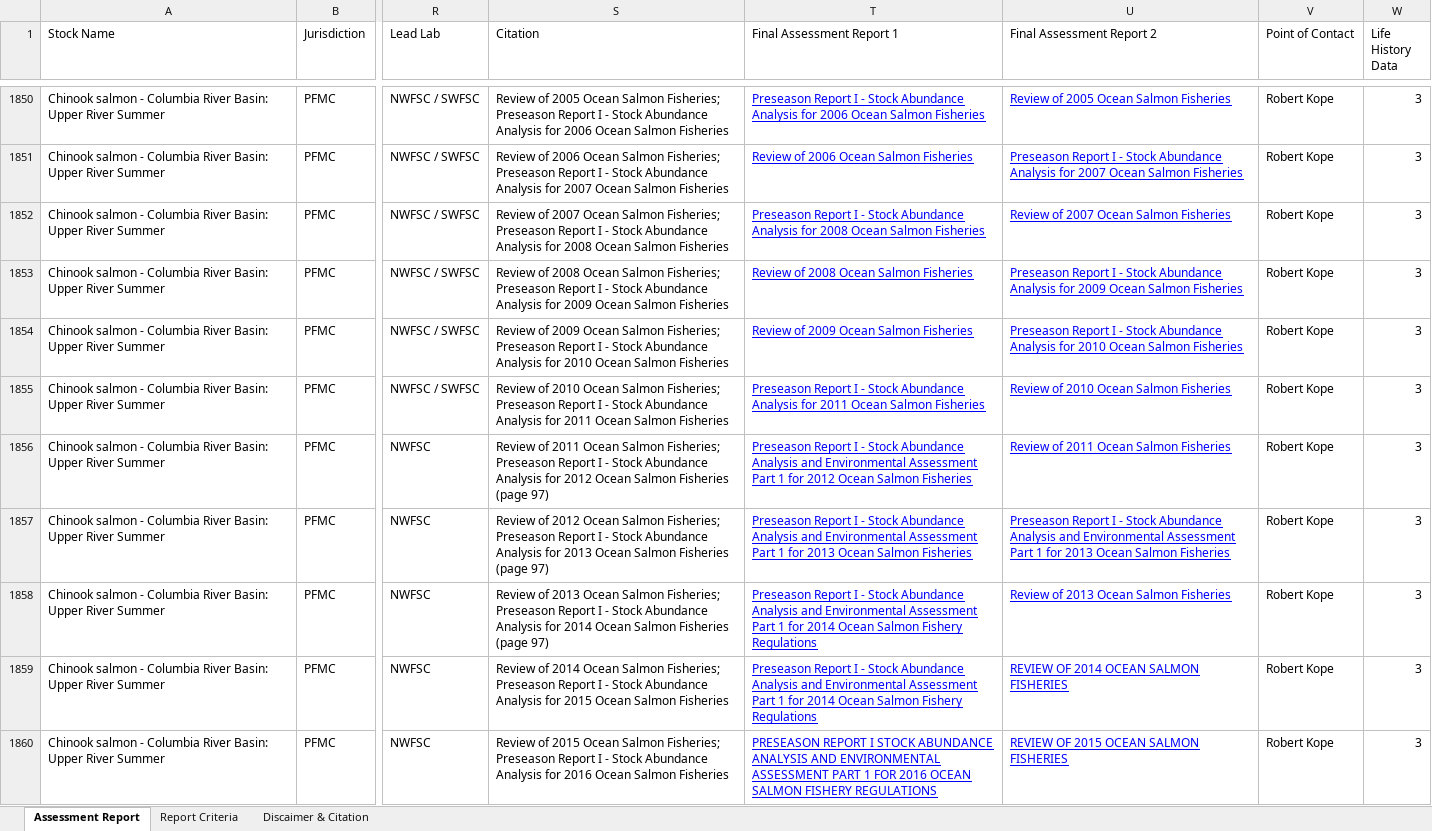
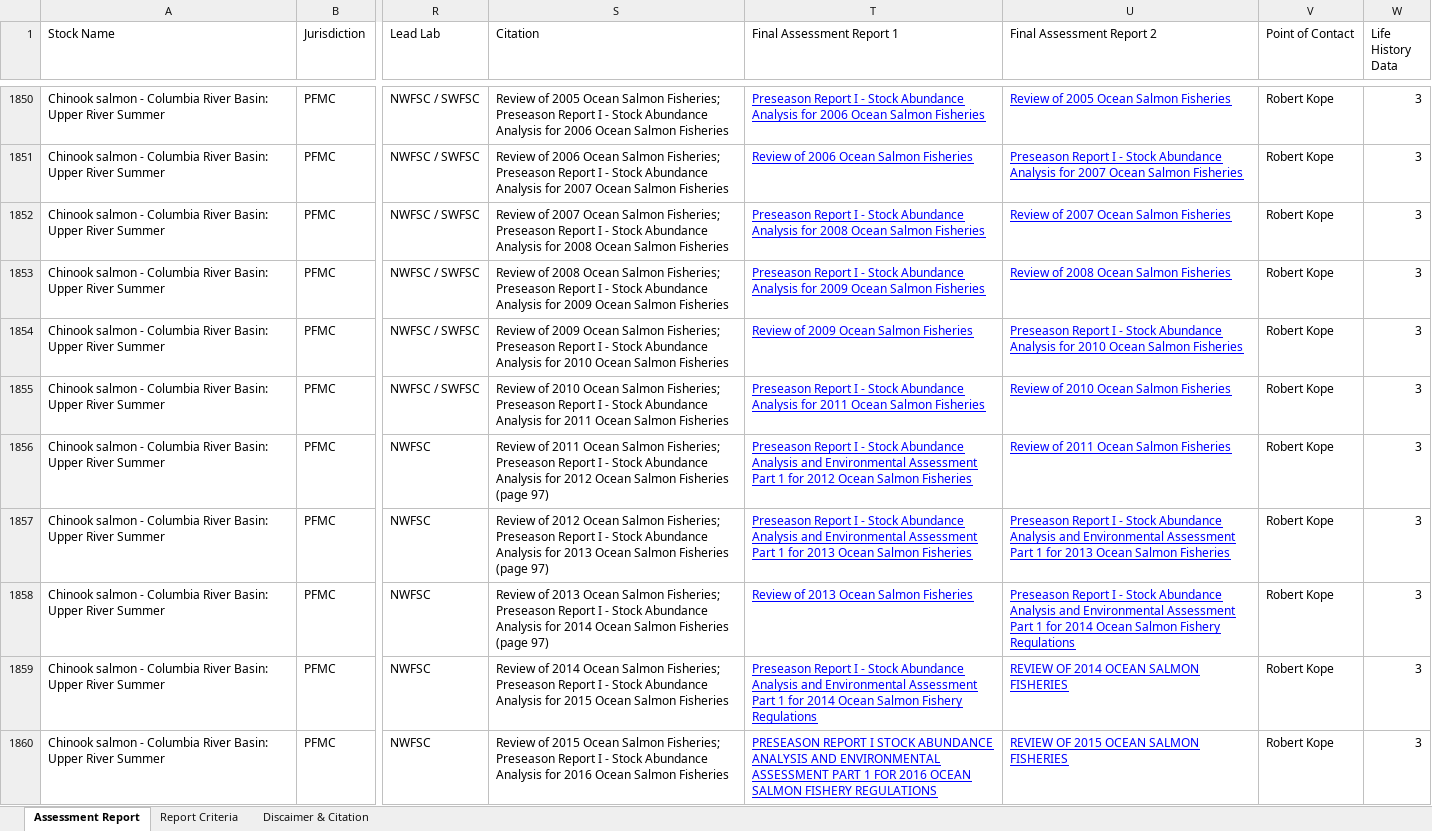
Before and after one commit to andybeet/teststocksmartapi, an Excel workbook: data-raw/Assessment_Summary_Data.xlsx, sheet Assessment Report, drawn as a sheet; only a part is shown, gaps mark what is left out; values as stored, in another font and other column widths than the file's, no borders; charts and pictures not drawn; the diff covers the shown part only; the diff names each change by its address in the sheet, - before the commit and + after, or states it on an @@ line.

```diff
--- a/data-raw/Assessment_Summary_Data.xlsx (sheet Assessment Report)
+++ b/data-raw/Assessment_Summary_Data.xlsx (sheet Assessment Report)
-T1853 (Final Assessment Report 1): Review of 2008 Ocean Salmon…
+T1853 (Final Assessment Report 1): Preseason Report I - Stock Abundance Analysis for 2009 Ocean Salmon…
-U1853 (Final Assessment Report 2): Preseason Report I - Stock Abundance Analysis for 2009 Ocean Salmon…
+U1853 (Final Assessment Report 2): Review of 2008 Ocean Salmon…
-T1858 (Final Assessment Report 1): Preseason Report I - Stock Abundance Analysis and Environmental Assessment Part 1 for 2014 Ocean Salmon Fishery Regulations
+T1858 (Final Assessment Report 1): Review of 2013 Ocean Salmon Fisheries
-U1858 (Final Assessment Report 2): Review of 2013 Ocean Salmon Fisheries
+U1858 (Final Assessment Report 2): Preseason Report I - Stock Abundance Analysis and Environmental Assessment Part 1 for 2014 Ocean Salmon Fishery Regulations
```
Also changed, not shown: 32 edited cells elsewhere in this sheet, sheet Discaimer & Citation, 2 other files.
